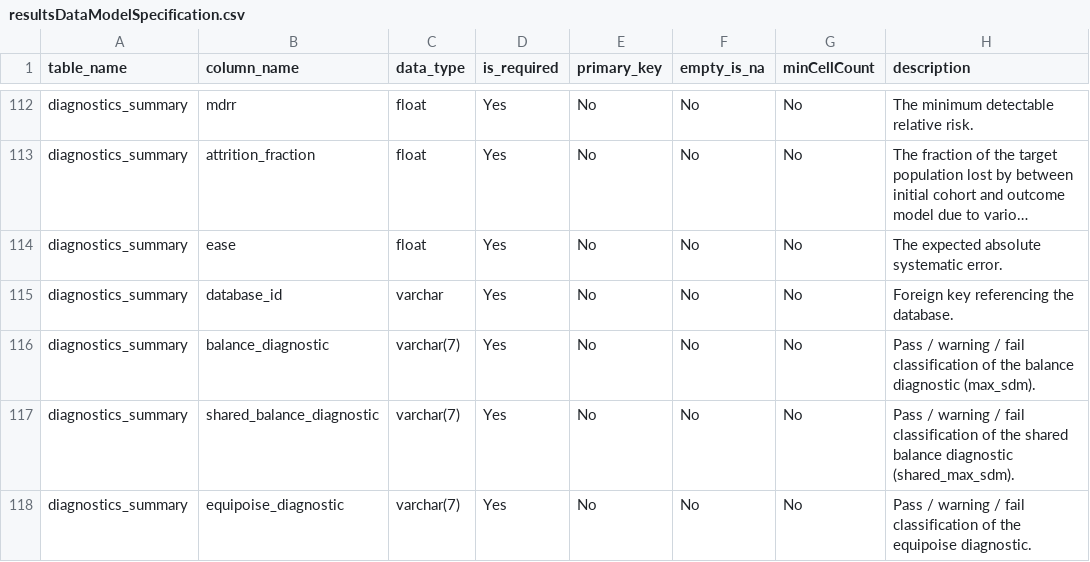
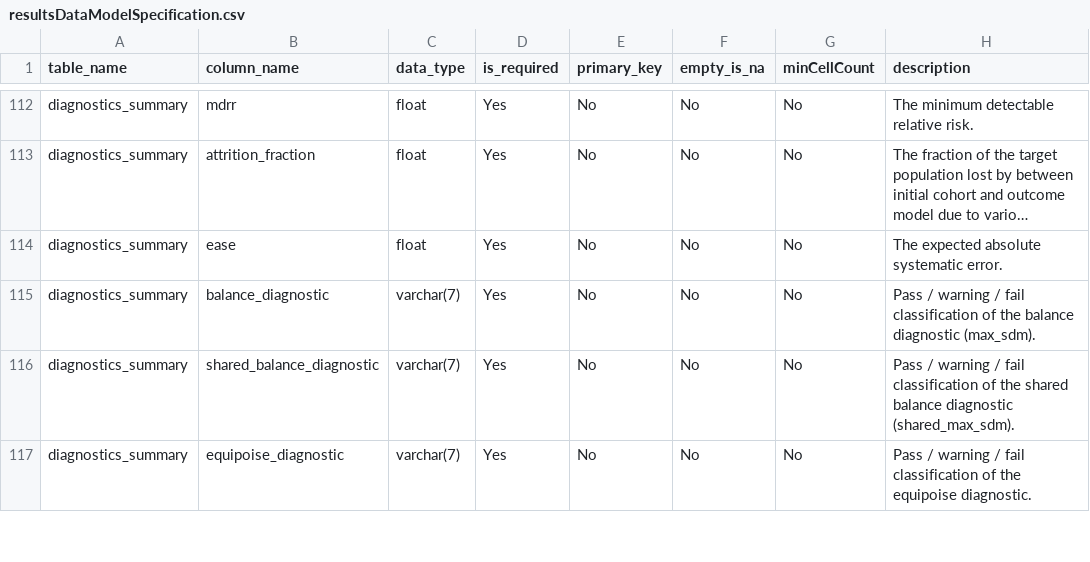
Before and after one commit to OHDSI/CohortMethod, a CSV file: inst/csv/resultsDataModelSpecification.csv, drawn as a sheet; only a part is shown, gaps mark what is left out; long unchanged cells end in …; the diff names each change by its address in the sheet, - before the commit and + after, or states it on an @@ line.

```diff
--- a/inst/csv/resultsDataModelSpecification.csv
+++ b/inst/csv/resultsDataModelSpecification.csv
-row 115: diagnostics_summary | database_id | varchar | Yes | No | No | No | Foreign key referencing the database.
```
Also changed, not shown: 1 other file.
